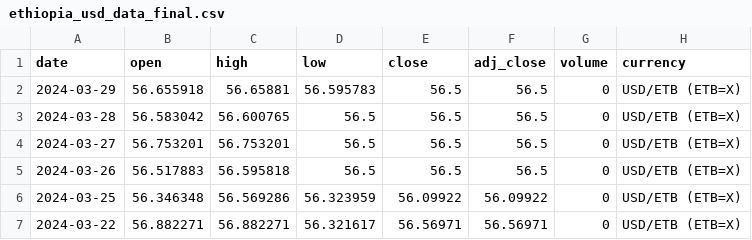
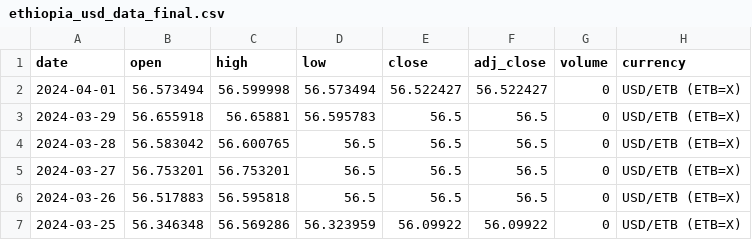
Before and after one commit to Reu-hub/currency, a CSV file: data_processed/ethiopia_usd_data_final.csv, drawn as a sheet; only a part is shown; the shorter side is filled out with more unchanged rows.

```diff
--- a/data_processed/ethiopia_usd_data_final.csv
+++ b/data_processed/ethiopia_usd_data_final.csv
@@ -1,2 +1,3 @@
 date,open,high,low,close,adj_close,volume,currency
+2024-04-01,56.573494,56.599998,56.573494,56.522427,56.522427,0,USD/ETB (ETB=X)
 2024-03-29,56.655918,56.65881,56.595783,56.5,56.5,0,USD/ETB (ETB=X)
```
Also changed, not shown: data_processed/kshs_usd_data_final.csv, data_processed/rwanda_usd_data_final.csv, 13 other files.
